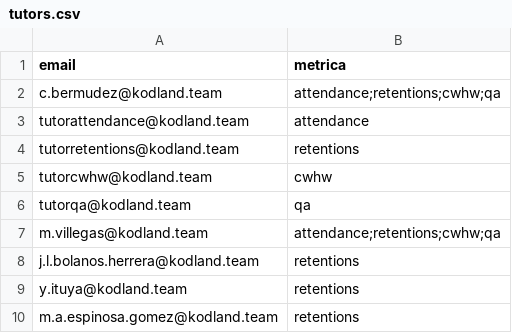
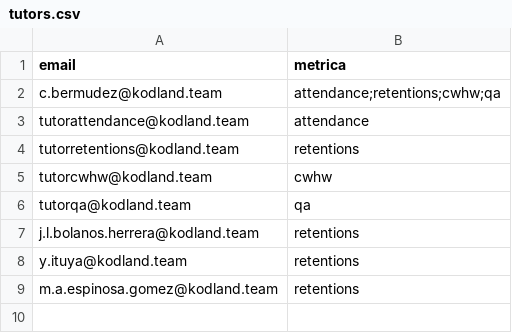
Before and after one commit to Camubermu/Matrix-Project, a CSV file: tutors.csv, drawn as a sheet.

Commit message:
Dar acceso a los 3 tutores reales

```diff
--- a/tutors.csv
+++ b/tutors.csv
@@ -6,3 +6,2 @@ tutorcwhw@kodland.team,cwhw
 tutorqa@kodland.team,qa
-m.villegas@kodland.team,attendance;retentions;cwhw;qa
 j.l.bolanos.herrera@kodland.team, retentions
```
Also changed, not shown: 1 other file.
